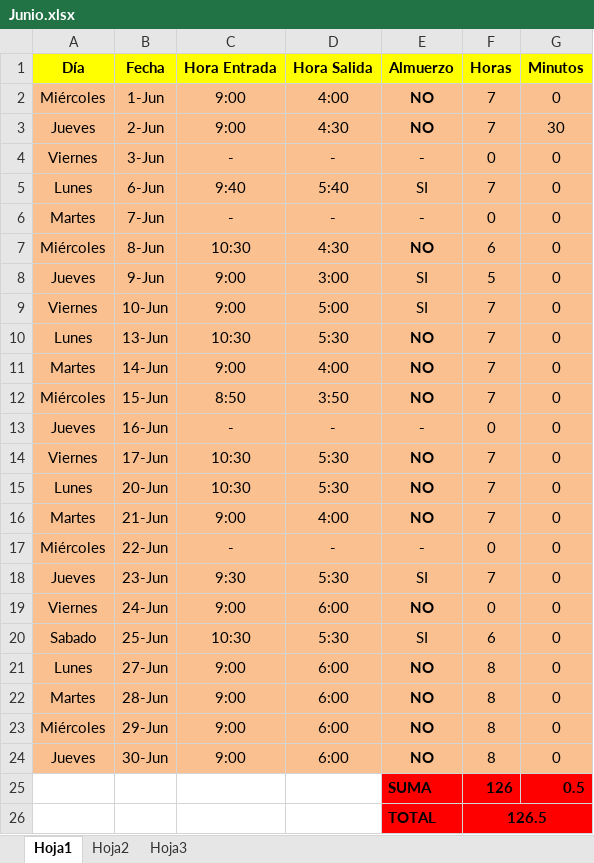
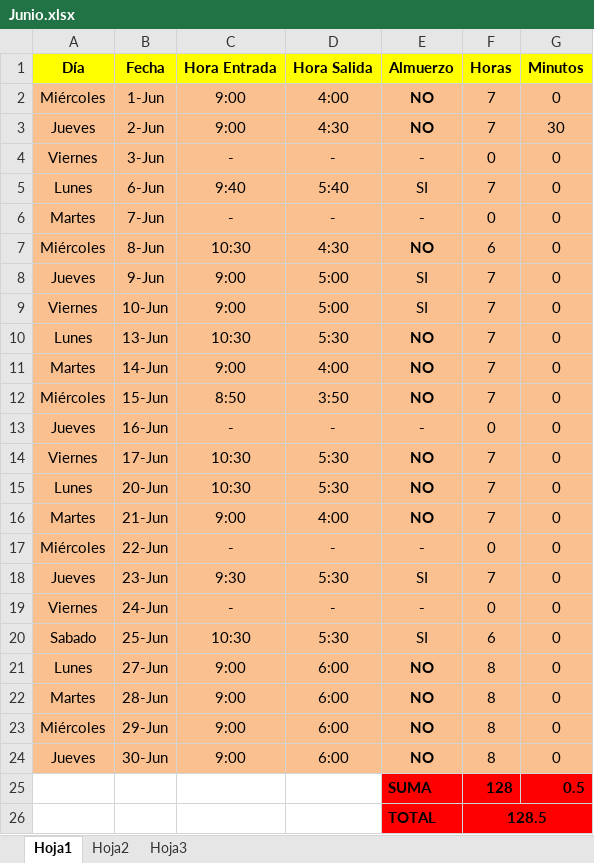
Before and after one commit to DeusDeus/tam-c, an Excel workbook: Horas/Junio.xlsx, sheet Hoja1, drawn as a sheet; values as stored, in another font and other column widths than the file's, no borders; the diff names each change by its address in the sheet, - before the commit and + after, or states it on an @@ line.

```diff
--- a/Horas/Junio.xlsx (sheet Hoja1)
+++ b/Horas/Junio.xlsx (sheet Hoja1)
-D8 (Hora Salida): 3:00
+D8 (Hora Salida): 5:00
-F8 (Horas): 5
+F8 (Horas): 7
-C19 (Hora Entrada): 9:00
+C19 (Hora Entrada): -
-D19 (Hora Salida): 6:00
+D19 (Hora Salida): -
-E19 (Almuerzo): NO
+E19 (Almuerzo): -
-F25 (Horas): 126
+F25 (Horas): 128
-F26 (Horas): 126.5
+F26 (Horas): 128.5
```
